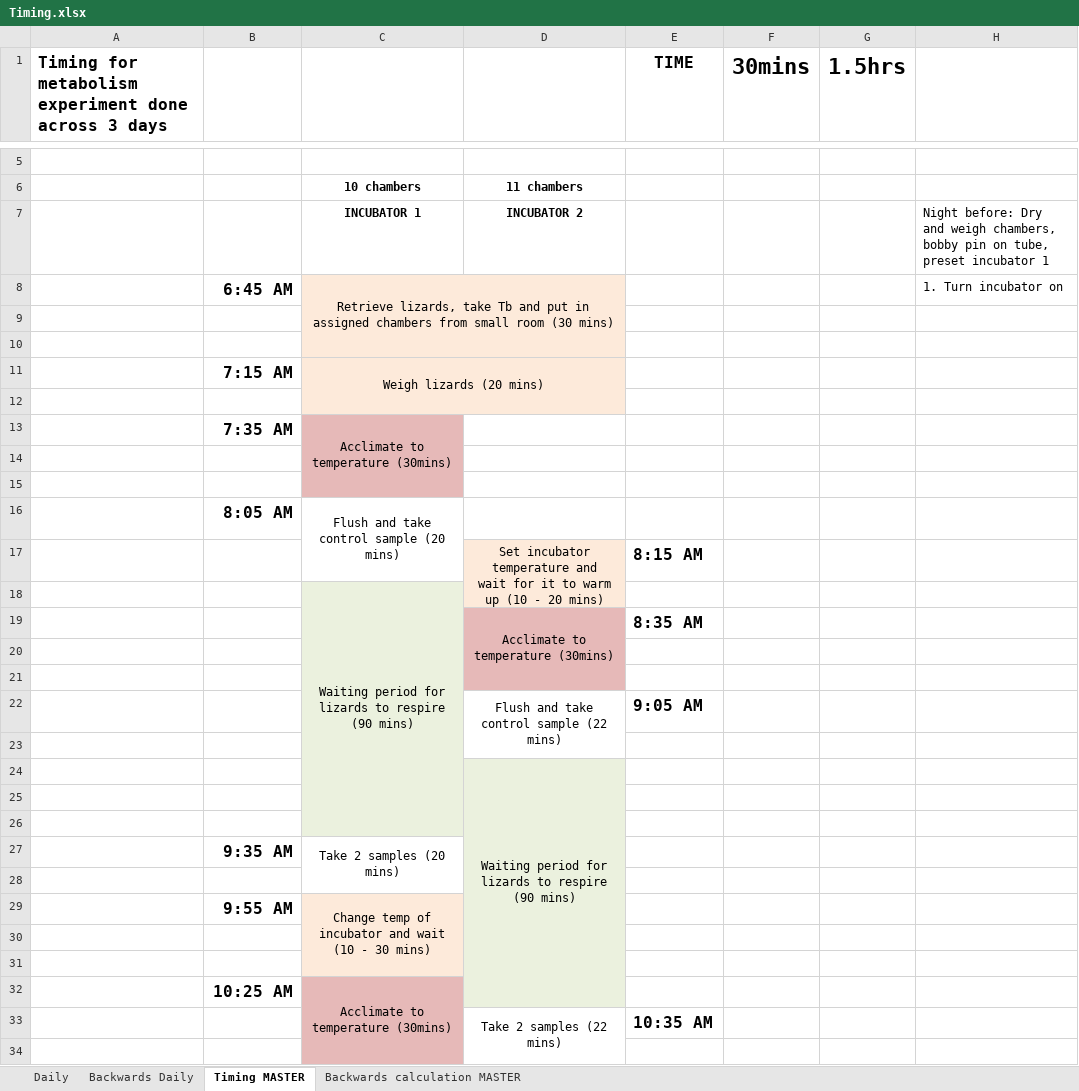
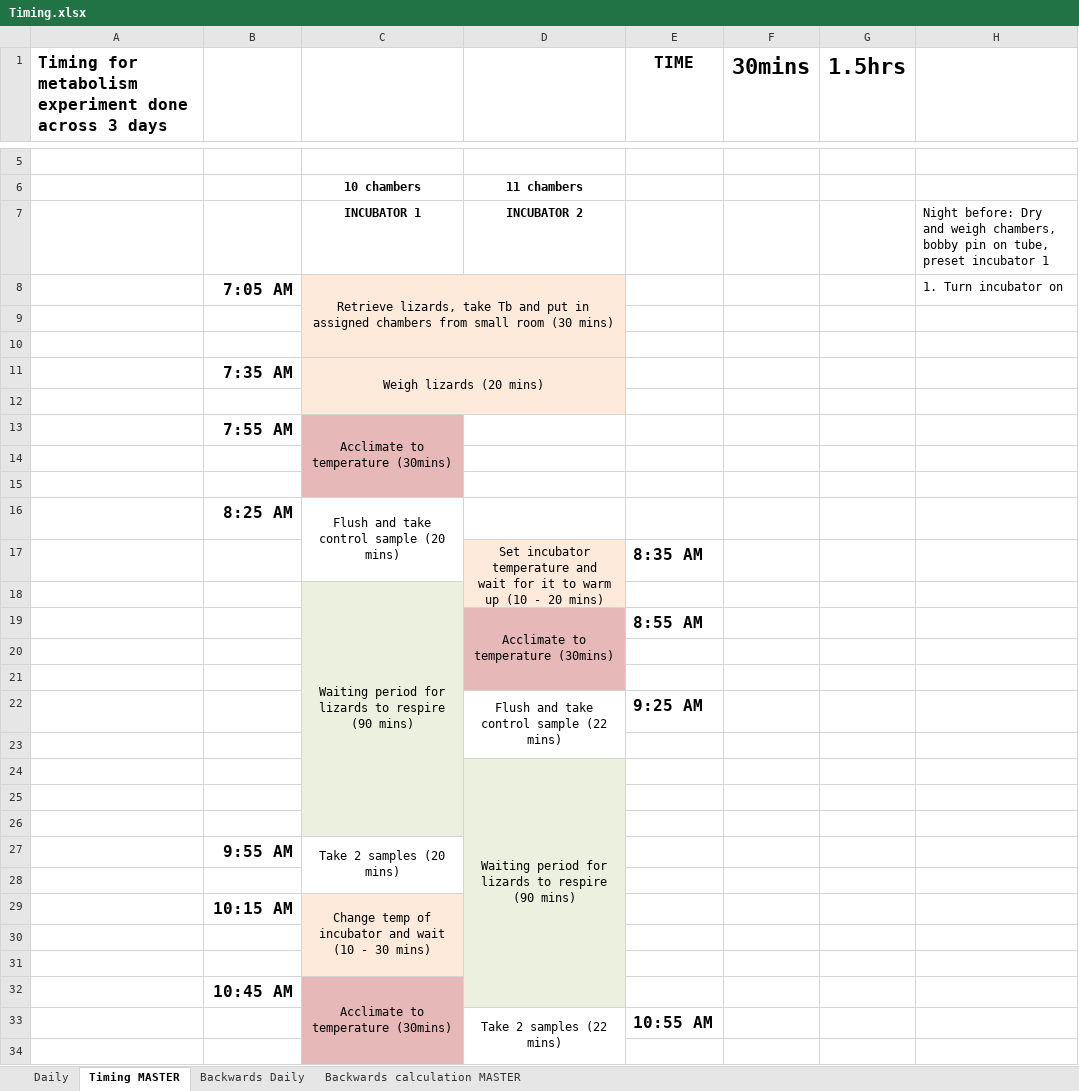
Before and after one commit to daniel1noble/smrrxn, an Excel workbook: data/Timing.xlsx, sheet Timing MASTER, drawn as a sheet; only a part is shown, gaps mark what is left out; values as stored, in another font and other column widths than the file's, no borders; the diff covers the shown part only; the diff names each change by its address in the sheet, - before the commit and + after, or states it on an @@ line.

```diff
--- a/data/Timing.xlsx (sheet Timing MASTER)
+++ b/data/Timing.xlsx (sheet Timing MASTER)
@@ sheet tab order changed: Daily | Timing MASTER | Backwards Daily | Backwards calculation MASTER @@
-B8: 6:45 AM
+B8: 7:05 AM
-B11: 7:15 AM
+B11: 7:35 AM
-B13: 7:35 AM
+B13: 7:55 AM
-B16: 8:05 AM
+B16: 8:25 AM
-E17 (TIME): 8:15 AM
+E17 (TIME): 8:35 AM
-E19 (TIME): 8:35 AM
+E19 (TIME): 8:55 AM
-E22 (TIME): 9:05 AM
+E22 (TIME): 9:25 AM
-B27: 9:35 AM
+B27: 9:55 AM
-B29: 9:55 AM
+B29: 10:15 AM
-B32: 10:25 AM
+B32: 10:45 AM
-E33 (TIME): 10:35 AM
+E33 (TIME): 10:55 AM
```
Also changed, not shown: 13 edited cells elsewhere in this sheet, sheet Backwards calculation MASTER, sheet Backwards Daily, sheet Daily.
